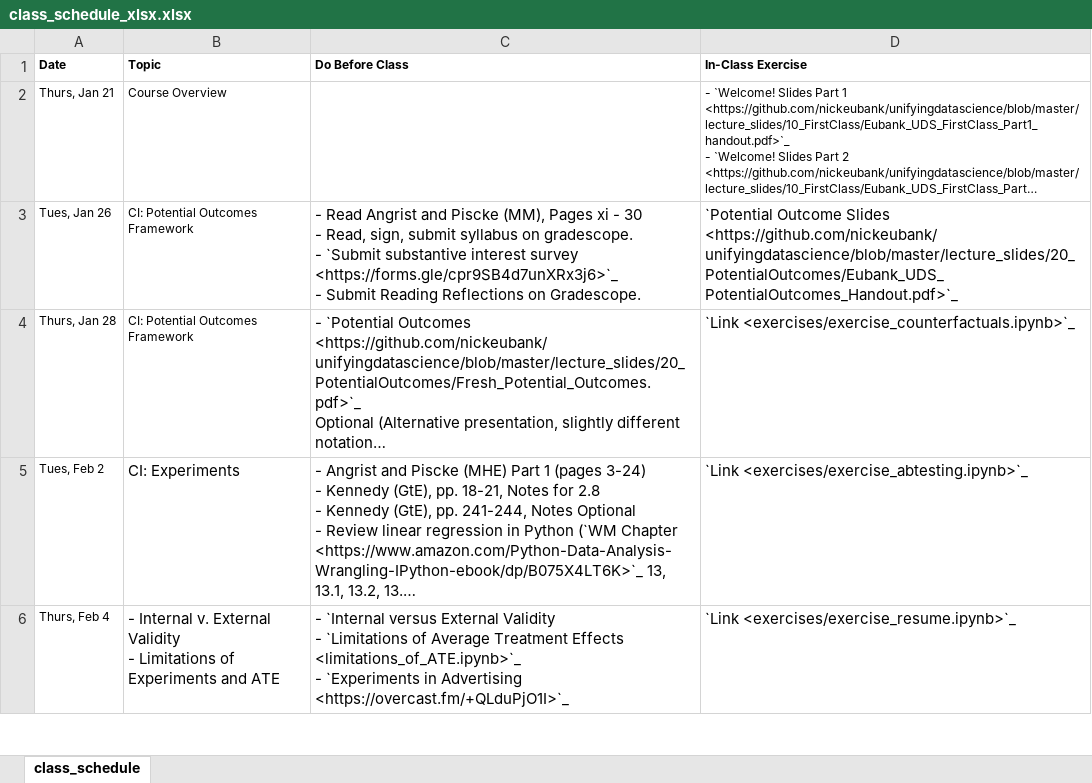
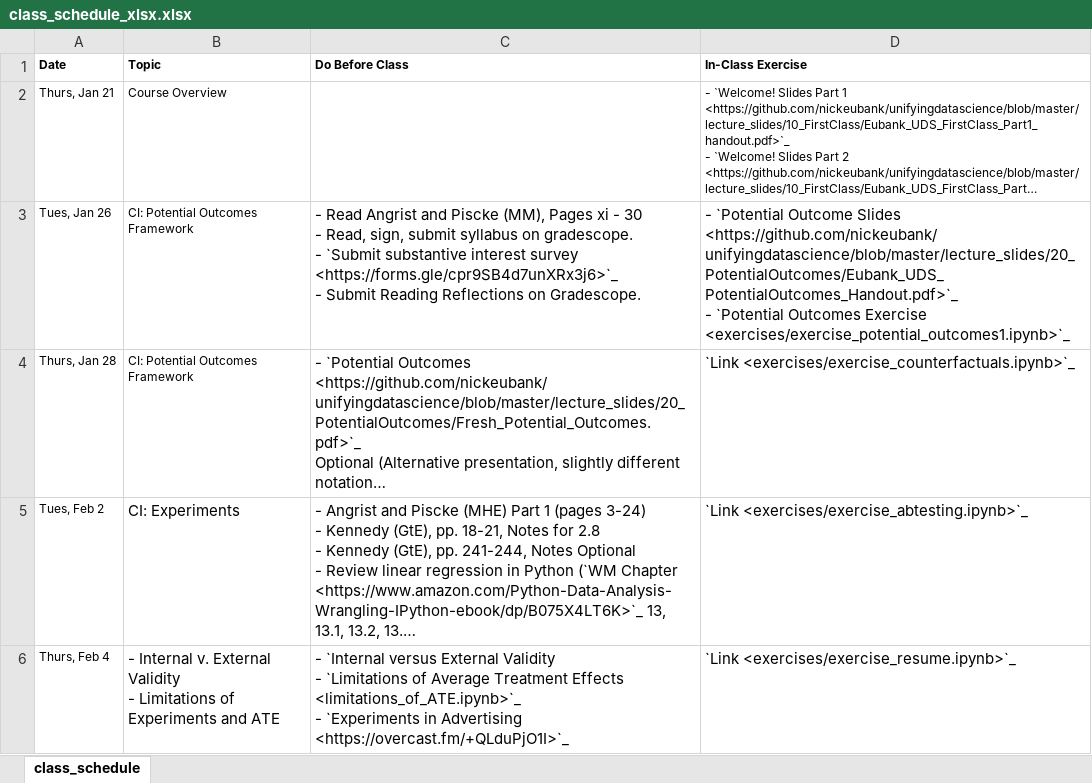
Before and after one commit to nickeubank/unifyingdatascience, an Excel workbook: source/class_schedule_xlsx.xlsx, sheet class_schedule, drawn as a sheet; only a part is shown; long unchanged cells end in …; values as stored, in another font and other column widths than the file's, no borders; ↵ is a line break in a cell; the diff names each change by its address in the sheet, - before the commit and + after, or states it on an @@ line.

Commit message:
add exercises

```diff
--- a/source/class_schedule_xlsx.xlsx (sheet class_schedule)
+++ b/source/class_schedule_xlsx.xlsx (sheet class_schedule)
-D3 (In-Class Exercise): `Potential Outcome Slides <https://github.com/nickeubank/unifyingdatascience/blob/master/lecture_slides/20_PotentialOutcomes/Eubank_UDS_PotentialOutcomes_Handout.pdf>`_
+D3 (In-Class Exercise): - `Potential Outcome Slides <https://github.com/nickeubank/unifyingdatascience/blob/master/lecture_slides/20_PotentialOutcomes/Eubank_UDS_PotentialOutcomes_Handout.pdf>`_ ↵ - `Potential Outcomes Exercise <exercises/exercise_potential_outcomes1.ipynb>`_
```
Also changed, not shown: 21 other files.
